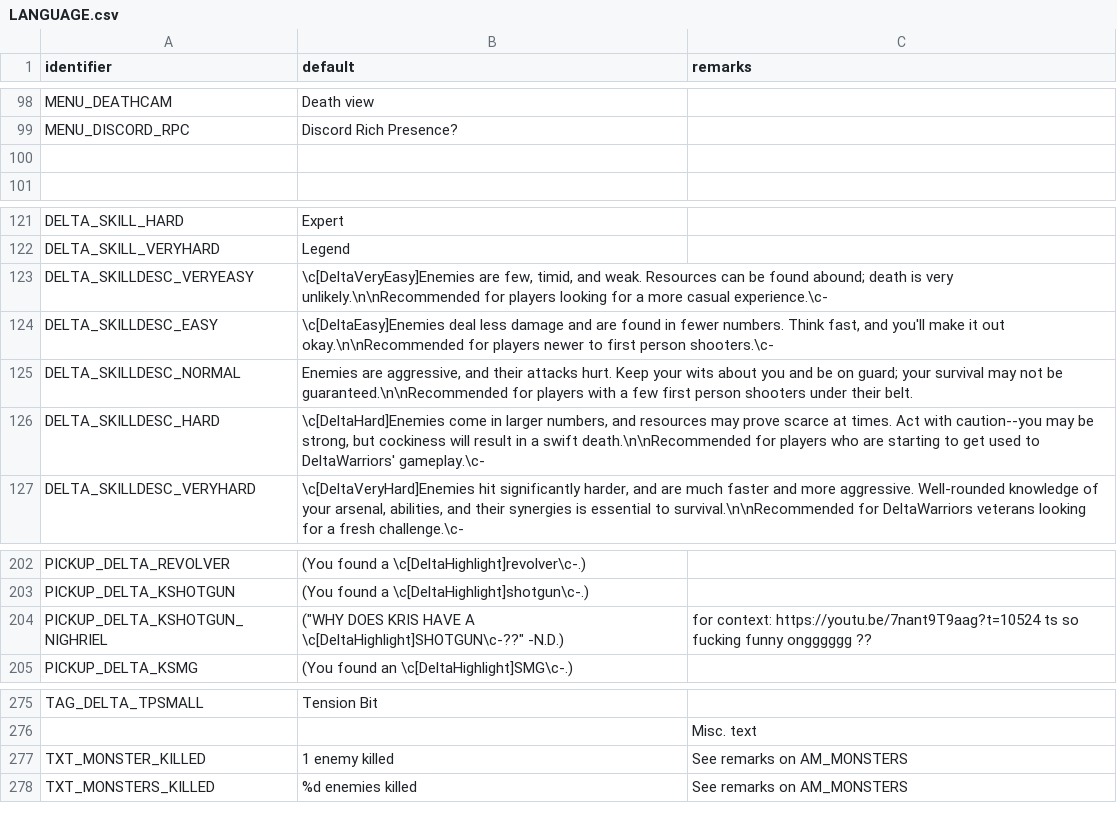
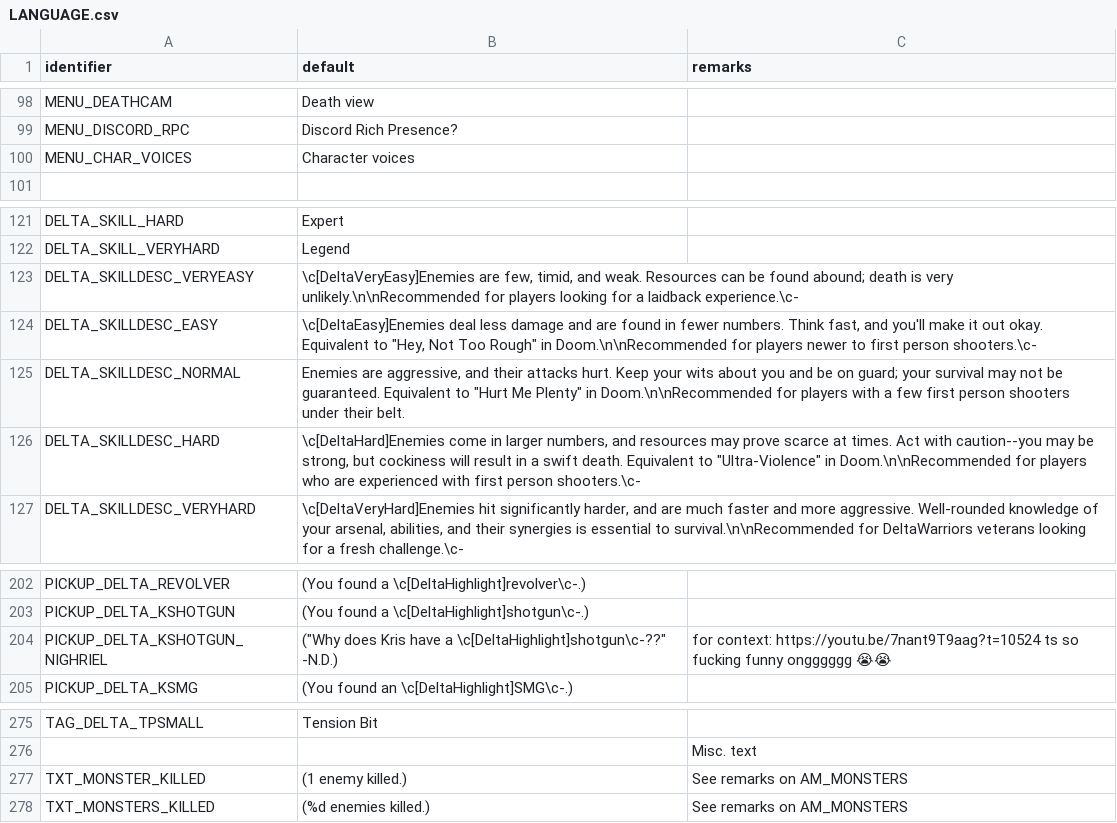
Before and after one commit to sierra0451/deltawarriors, a CSV file: LANGUAGE.csv, drawn as a sheet; only a part is shown, gaps mark what is left out; the diff covers the shown part only.

```diff
--- a/LANGUAGE.csv
+++ b/LANGUAGE.csv
@@ -99,3 +99,3 @@ MENU_DEATHCAM,Death view,
 MENU_DISCORD_RPC,Discord Rich Presence?,
-,,
+MENU_CHAR_VOICES,Character voices,
 ,,
@@ -122,6 +122,6 @@ DELTA_SKILL_HARD,Expert,
 DELTA_SKILL_VERYHARD,Legend,
-DELTA_SKILLDESC_VERYEASY,"\c[DeltaVeryEasy]Enemies are few, timid, and weak. Resources can be found abound; death is very unlikely.\n\nRecommended for players looking for a more casual experience.\c-",
-DELTA_SKILLDESC_EASY,"\c[DeltaEasy]Enemies deal less damage and are found in fewer numbers. Think fast, and you'll make it out okay.\n\nRecommended for players newer to first person shooters.\c-",
-DELTA_SKILLDESC_NORMAL,"Enemies are aggressive, and their attacks hurt. Keep your wits about you and be on guard; your survival may not be guaranteed.\n\nRecommended for players with a few first person shooters under their belt.",
-DELTA_SKILLDESC_HARD,"\c[DeltaHard]Enemies come in larger numbers, and resources may prove scarce at times. Act with caution--you may be strong, but cockiness will result in a swift death.\n\nRecommended for players who are starting to get used to DeltaWarriors' gameplay.\c-",
+DELTA_SKILLDESC_VERYEASY,"\c[DeltaVeryEasy]Enemies are few, timid, and weak. Resources can be found abound; death is very unlikely.\n\nRecommended for players looking for a laidback experience.\c-",
+DELTA_SKILLDESC_EASY,"\c[DeltaEasy]Enemies deal less damage and are found in fewer numbers. Think fast, and you'll make it out okay. Equivalent to ""Hey, Not Too Rough"" in Doom.\n\nRecommended for players newer to first person shooters.\c-",
+DELTA_SKILLDESC_NORMAL,"Enemies are aggressive, and their attacks hurt. Keep your wits about you and be on guard; your survival may not be guaranteed. Equivalent to ""Hurt Me Plenty"" in Doom.\n\nRecommended for players with a few first person shooters under their belt.",
+DELTA_SKILLDESC_HARD,"\c[DeltaHard]Enemies come in larger numbers, and resources may prove scarce at times. Act with caution--you may be strong, but cockiness will result in a swift death. Equivalent to ""Ultra-Violence"" in Doom.\n\nRecommended for players who are experienced with first person shooters.\c-",
 DELTA_SKILLDESC_VERYHARD,"\c[DeltaVeryHard]Enemies hit significantly harder, and are much faster and more aggressive. Well-rounded knowledge of your arsenal, abilities, and their synergies is essential to survival.\n\nRecommended for DeltaWarriors veterans looking for a fresh challenge.\c-",
@@ -203,3 +203,3 @@ PICKUP_DELTA_REVOLVER,(You found a \c[DeltaHighlight]revolver\c-.),
 PICKUP_DELTA_KSHOTGUN,(You found a \c[DeltaHighlight]shotgun\c-.),
-PICKUP_DELTA_KSHOTGUN_NIGHRIEL,"(""WHY DOES KRIS HAVE A \c[DeltaHighlight]SHOTGUN\c-??"" -N.D.)",for context: https://youtu.be/7nant9T9aag?t=10524  ts so fucking funny ongggggg ??
+PICKUP_DELTA_KSHOTGUN_NIGHRIEL,"(""Why does Kris have a \c[DeltaHighlight]shotgun\c-??"" -N.D.)",for context: https://youtu.be/7nant9T9aag?t=10524  ts so fucking funny ongggggg 😭😭
 PICKUP_DELTA_KSMG,(You found an \c[DeltaHighlight]SMG\c-.),
@@ -276,3 +276,3 @@ TAG_DELTA_TPSMALL,Tension Bit,
 ,,Misc. text
-TXT_MONSTER_KILLED,1 enemy killed,See remarks on AM_MONSTERS
-TXT_MONSTERS_KILLED,%d enemies killed,See remarks on AM_MONSTERS
+TXT_MONSTER_KILLED,(1 enemy killed.),See remarks on AM_MONSTERS
+TXT_MONSTERS_KILLED,(%d enemies killed.),See remarks on AM_MONSTERS
```
Also changed, not shown: 5 added rows, 5 removed rows and 36 edited cells elsewhere in this file, 52 other files.
